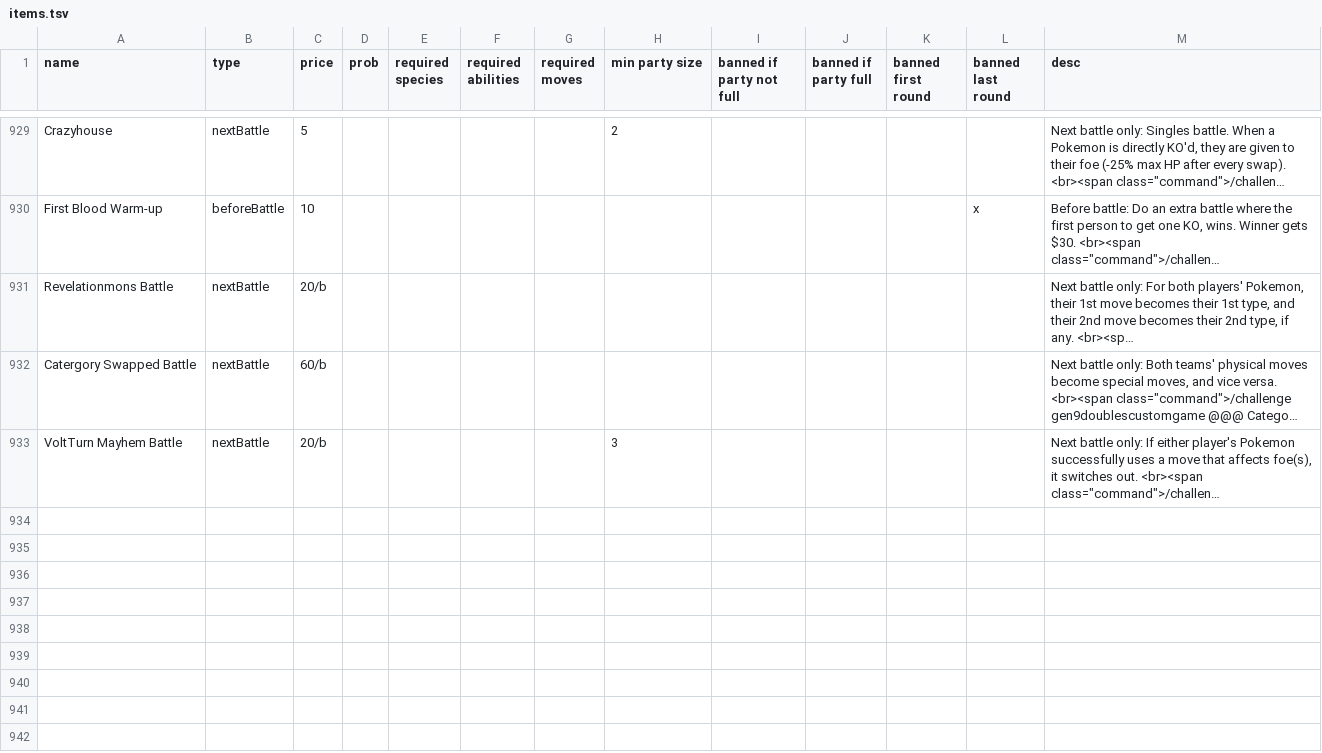
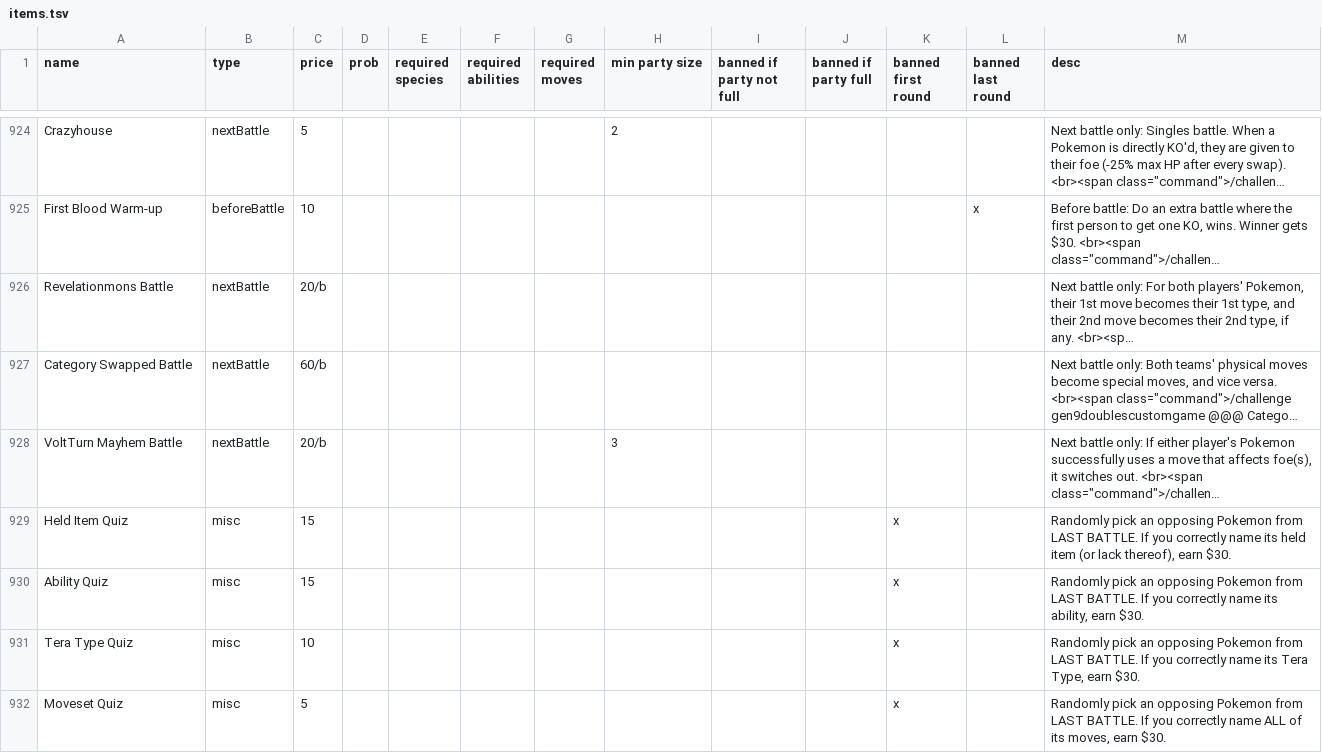
Before and after one commit to RuoyaY/roguelike-showdown, a TSV file: items.tsv, drawn as a sheet; only a part is shown, gaps mark what is left out; long unchanged cells end in …; addresses are those after the commit; the diff covers the shown part only; the diff names each change by its address in the sheet, - before the commit and + after, or states it on an @@ line.

Commit message:
Update items.tsv

```diff
--- a/items.tsv
+++ b/items.tsv
-A927 (name): Catergory Swapped Battle
+A927 (name): Category Swapped Battle
+row 929: Held Item Quiz | misc | 15 |  |  |  |  |  |  |  | x |  | Randomly pick an opposing Pokemon from LAST BATTLE. If you correctly name its held item (or lack thereof), earn $30.
+row 930: Ability Quiz | misc | 15 |  |  |  |  |  |  |  | x |  | Randomly pick an opposing Pokemon from LAST BATTLE. If you correctly name its ability, earn $30.
+row 931: Tera Type Quiz | misc | 10 |  |  |  |  |  |  |  | x |  | Randomly pick an opposing Pokemon from LAST BATTLE. If you correctly name its Tera Type, earn $30.
+row 932: Moveset Quiz | misc | 5 |  |  |  |  |  |  |  | x |  | Randomly pick an opposing Pokemon from LAST BATTLE. If you correctly name ALL of its moves, earn $30.
```
Also changed, not shown: 18 added rows, 5 removed rows and 2 edited cells elsewhere in this file, itemsTest.tsv.
